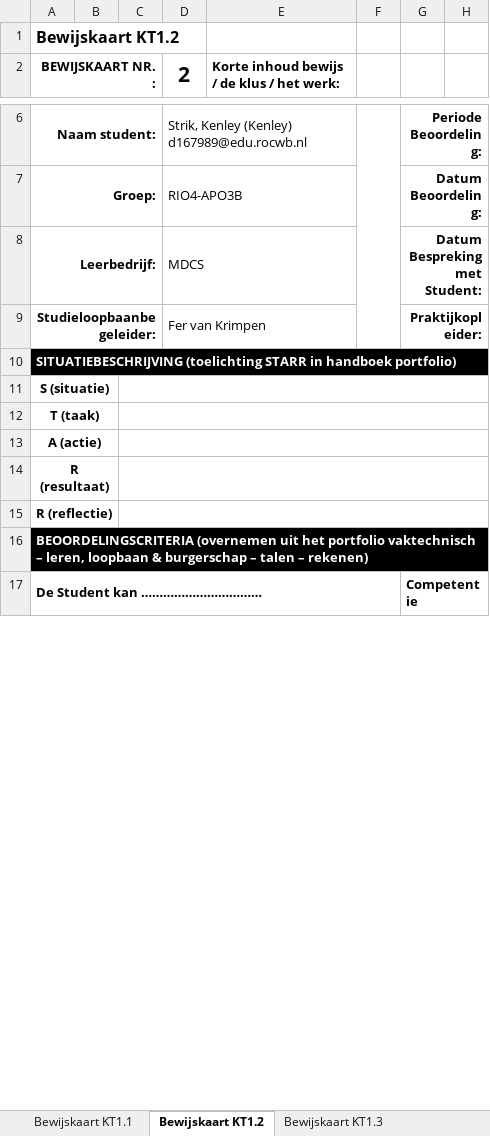
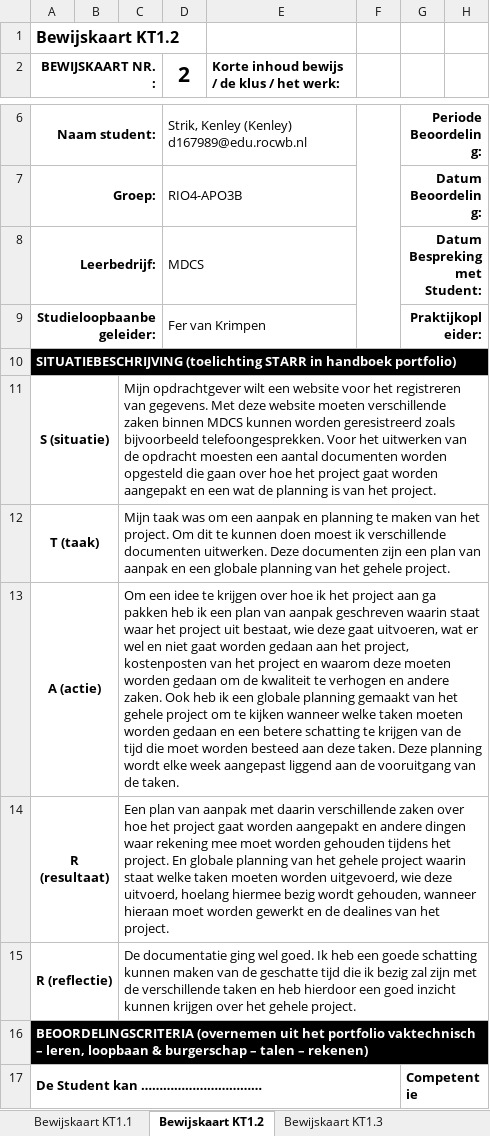
Before and after one commit to Kstrik/Periode_12_PVB_Kenley_Strik, an Excel workbook: Periode 12 Kerntaak 1,2,3/Bewijskaarten/20180411_Bewijskaarten_KT1_RIO4-APO3B_Strik_Kenley.xlsx, sheet Bewijskaart KT1.2, drawn as a sheet; only a part is shown, gaps mark what is left out; values as stored, in another font and other column widths than the file's, no borders; charts and pictures not drawn; the diff names each change by its address in the sheet, - before the commit and + after, or states it on an @@ line.

Commit message:
Changes to Bewijskaarten KT1

```diff
--- a/Periode 12 Kerntaak 1,2,3/Bewijskaarten/20180411_Bewijskaarten_KT1_RIO4-APO3B_Strik_Kenley.xlsx (sheet Bewijskaart KT1.2)
+++ b/Periode 12 Kerntaak 1,2,3/Bewijskaarten/20180411_Bewijskaarten_KT1_RIO4-APO3B_Strik_Kenley.xlsx (sheet Bewijskaart KT1.2)
-C11: (empty)
+C11: Mijn opdrachtgever wilt een website voor het registreren van gegevens. Met deze website moeten verschillende zaken binnen MDCS kunnen worden geresistreerd zoals bijvoorbeeld telefoongesprekken. Voor het uitwerken van de opdracht moesten een aantal documenten worden opgesteld die gaan over hoe het project gaat worden aangepakt en een wat de planning is van het project.
-C12: (empty)
+C12: Mijn taak was om een aanpak en planning te maken van het project. Om dit te kunnen doen moest ik verschillende documenten uitwerken. Deze documenten zijn een plan van aanpak en een globale planning van het gehele project.
-C13: (empty)
+C13: Om een idee te krijgen over hoe ik het project aan ga pakken heb ik een plan van aanpak geschreven waarin staat waar het project uit bestaat, wie deze gaat uitvoeren, wat er wel en niet gaat worden gedaan aan het project, kostenposten van het project en waarom deze moeten worden gedaan om de kwaliteit te verhogen en andere zaken. Ook heb ik een globale planning gemaakt van het gehele project om te kijken wanneer welke taken moeten worden gedaan en een betere schatting te krijgen van de tijd die moet worden besteed aan deze taken. Deze planning wordt elke week aangepast liggend aan de vooruitgang van de taken.
-C14: (empty)
+C14: Een plan van aanpak met daarin verschillende zaken over hoe het project gaat worden aangepakt en andere dingen waar rekening mee moet worden gehouden tijdens het project. En globale planning van het gehele project waarin staat welke taken moeten worden uitgevoerd, wie deze uitvoerd, hoelang hiermee bezig wordt gehouden, wanneer hieraan moet worden gewerkt en de dealines van het project.
-C15: (empty)
+C15: De documentatie ging wel goed. Ik heb een goede schatting kunnen maken van de geschatte tijd die ik bezig zal zijn met de verschillende taken en heb hierdoor een goed inzicht kunnen krijgen over het gehele project.
```
Also changed, not shown: sheet Bewijskaart KT1.5, sheet Bewijskaart KT1.1, sheet Bewijskaart KT1.3, sheet Bewijskaart KT1.4, other sheet tabs, charts or pictures.
